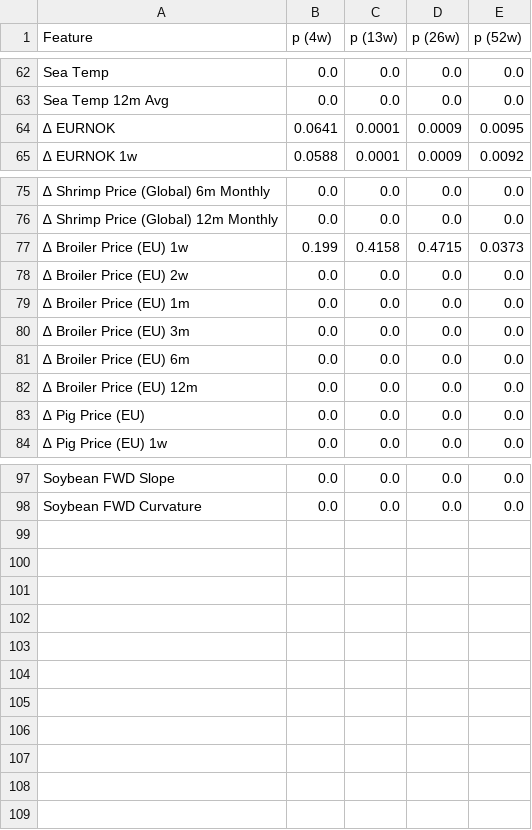
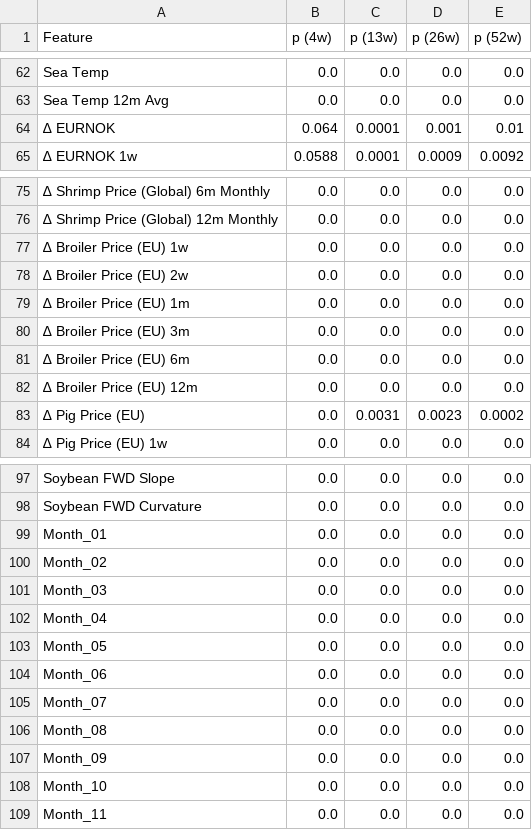
Before and after one commit to S2310053/Laks, a CSV file: Results/EDA/autocorrelation.csv, drawn as a sheet; only a part is shown, gaps mark what is left out; the diff names each change by its address in the sheet, - before the commit and + after, or states it on an @@ line.

```diff
--- a/Results/EDA/autocorrelation.csv
+++ b/Results/EDA/autocorrelation.csv
-B64 (p (4w)): 0.0641
+B64 (p (4w)): 0.064
-D64 (p (26w)): 0.0009
+D64 (p (26w)): 0.001
-E64 (p (52w)): 0.0095
+E64 (p (52w)): 0.01
-B77 (p (4w)): 0.199
+B77 (p (4w)): 0.0
-C77 (p (13w)): 0.4158
+C77 (p (13w)): 0.0
-D77 (p (26w)): 0.4715
+D77 (p (26w)): 0.0
-E77 (p (52w)): 0.0373
+E77 (p (52w)): 0.0
-C83 (p (13w)): 0.0
+C83 (p (13w)): 0.0031
-D83 (p (26w)): 0.0
+D83 (p (26w)): 0.0023
-E83 (p (52w)): 0.0
+E83 (p (52w)): 0.0002
+row 99: Month_01 | 0.0 | 0.0 | 0.0 | 0.0
+row 100: Month_02 | 0.0 | 0.0 | 0.0 | 0.0
+row 101: Month_03 | 0.0 | 0.0 | 0.0 | 0.0
+row 102: Month_04 | 0.0 | 0.0 | 0.0 | 0.0
+row 103: Month_05 | 0.0 | 0.0 | 0.0 | 0.0
+row 104: Month_06 | 0.0 | 0.0 | 0.0 | 0.0
+row 105: Month_07 | 0.0 | 0.0 | 0.0 | 0.0
+row 106: Month_08 | 0.0 | 0.0 | 0.0 | 0.0
+row 107: Month_09 | 0.0 | 0.0 | 0.0 | 0.0
+row 108: Month_10 | 0.0 | 0.0 | 0.0 | 0.0
+row 109: Month_11 | 0.0 | 0.0 | 0.0 | 0.0
```
Also changed, not shown: Results/CatBoost/catboost_summary.csv, Results/EDA/missing_observations.csv, 47 other files.
